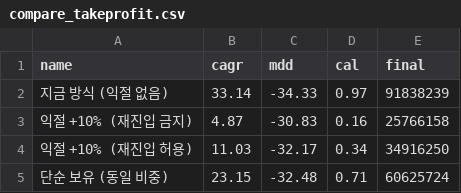
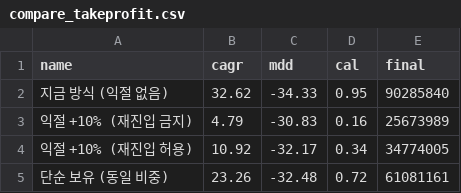
Before and after one commit to HaimWhite/ai-trader, a CSV file: data/compare_takeprofit.csv, drawn as a sheet.

```diff
--- a/data/compare_takeprofit.csv
+++ b/data/compare_takeprofit.csv
@@ -1,5 +1,5 @@
 name,cagr,mdd,cal,final
-지금 방식 (익절 없음),33.14,-34.33,0.97,91838239
-익절 +10% (재진입 금지),4.87,-30.83,0.16,25766158
-익절 +10% (재진입 허용),11.03,-32.17,0.34,34916250
-단순 보유 (동일 비중),23.15,-32.48,0.71,60625724
+지금 방식 (익절 없음),32.62,-34.33,0.95,90285840
+익절 +10% (재진입 금지),4.79,-30.83,0.16,25673989
+익절 +10% (재진입 허용),10.92,-32.17,0.34,34774005
+단순 보유 (동일 비중),23.26,-32.48,0.72,61081161
```
Also changed, not shown: 16 other files.
